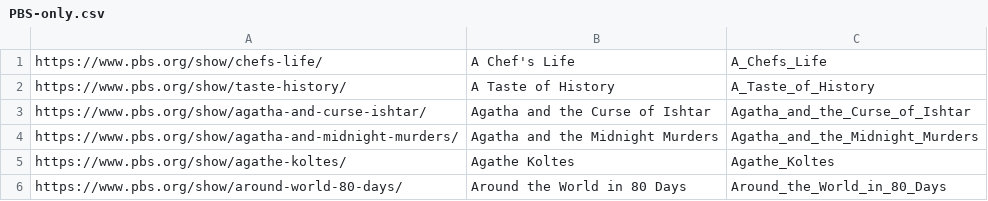
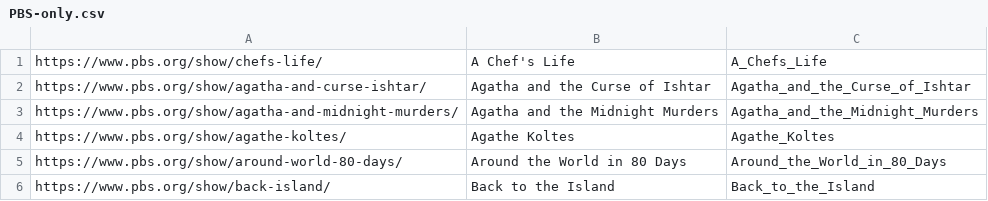
Before and after one commit to Monty/WhatsStreamingToday, a CSV file: PBS-only.csv, drawn as a sheet; only a part is shown; the shorter side is filled out with more unchanged rows; the diff names each change by its address in the sheet, - before the commit and + after, or states it on an @@ line.

Commit message:
Remove A Taste of History

```diff
--- a/PBS-only.csv
+++ b/PBS-only.csv
-row 2: https://www.pbs.org/show/taste-history/ | A Taste of History | A_Taste_of_History
```
